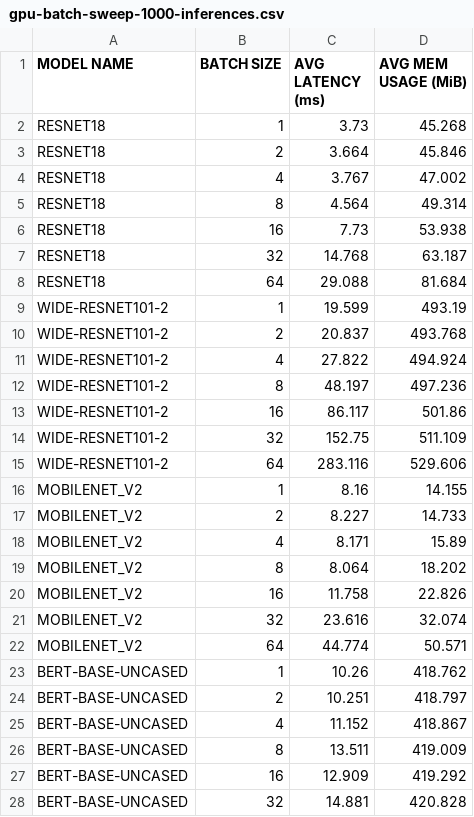
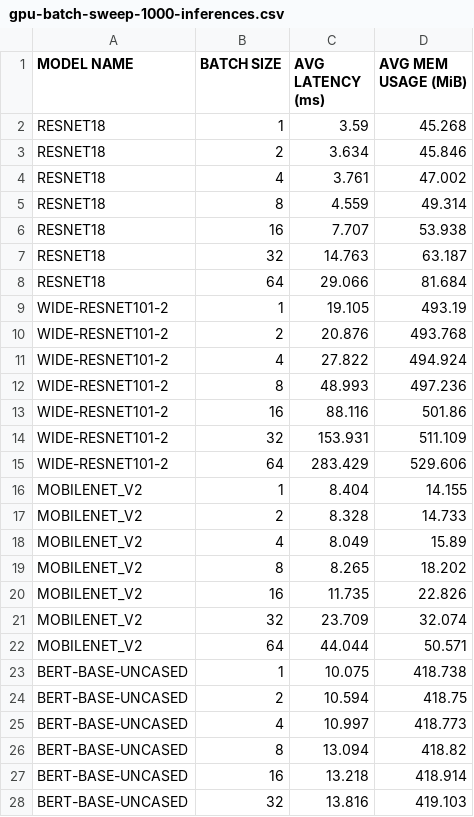
Before and after one commit to gobblygobble/profile-torch-inference, a CSV file: profile-results/gpu-batch-sweep-1000-inferences.csv, drawn as a sheet; only a part is shown; the diff covers the shown part only.

```diff
--- a/profile-results/gpu-batch-sweep-1000-inferences.csv
+++ b/profile-results/gpu-batch-sweep-1000-inferences.csv
@@ -1,28 +1,28 @@
 MODEL NAME, BATCH SIZE, AVG LATENCY (ms), AVG MEM USAGE (MiB)
-RESNET18,1,3.73,45.268
-RESNET18,2,3.664,45.846
-RESNET18,4,3.767,47.002
-RESNET18,8,4.564,49.314
-RESNET18,16,7.73,53.938
-RESNET18,32,14.768,63.187
-RESNET18,64,29.088,81.684
-WIDE-RESNET101-2,1,19.599,493.19
-WIDE-RESNET101-2,2,20.837,493.768
+RESNET18,1,3.59,45.268
+RESNET18,2,3.634,45.846
+RESNET18,4,3.761,47.002
+RESNET18,8,4.559,49.314
+RESNET18,16,7.707,53.938
+RESNET18,32,14.763,63.187
+RESNET18,64,29.066,81.684
+WIDE-RESNET101-2,1,19.105,493.19
+WIDE-RESNET101-2,2,20.876,493.768
 WIDE-RESNET101-2,4,27.822,494.924
-WIDE-RESNET101-2,8,48.197,497.236
-WIDE-RESNET101-2,16,86.117,501.86
-WIDE-RESNET101-2,32,152.75,511.109
-WIDE-RESNET101-2,64,283.116,529.606
-MOBILENET_V2,1,8.16,14.155
-MOBILENET_V2,2,8.227,14.733
-MOBILENET_V2,4,8.171,15.89
-MOBILENET_V2,8,8.064,18.202
-MOBILENET_V2,16,11.758,22.826
-MOBILENET_V2,32,23.616,32.074
-MOBILENET_V2,64,44.774,50.571
-BERT-BASE-UNCASED,1,10.26,418.762
-BERT-BASE-UNCASED,2,10.251,418.797
-BERT-BASE-UNCASED,4,11.152,418.867
-BERT-BASE-UNCASED,8,13.511,419.009
-BERT-BASE-UNCASED,16,12.909,419.292
-BERT-BASE-UNCASED,32,14.881,420.828
+WIDE-RESNET101-2,8,48.993,497.236
+WIDE-RESNET101-2,16,88.116,501.86
+WIDE-RESNET101-2,32,153.931,511.109
+WIDE-RESNET101-2,64,283.429,529.606
+MOBILENET_V2,1,8.404,14.155
+MOBILENET_V2,2,8.328,14.733
+MOBILENET_V2,4,8.049,15.89
+MOBILENET_V2,8,8.265,18.202
+MOBILENET_V2,16,11.735,22.826
+MOBILENET_V2,32,23.709,32.074
+MOBILENET_V2,64,44.044,50.571
+BERT-BASE-UNCASED,1,10.075,418.738
+BERT-BASE-UNCASED,2,10.594,418.75
+BERT-BASE-UNCASED,4,10.997,418.773
+BERT-BASE-UNCASED,8,13.094,418.82
+BERT-BASE-UNCASED,16,13.218,418.914
+BERT-BASE-UNCASED,32,13.816,419.103
```
Also changed, not shown: 1 removed row and 14 edited cells elsewhere in this file, profile-results/gpu-batch-sweep-10-inferences.csv, profile-results/gpu-batch-sweep-100-inferences.csv.
